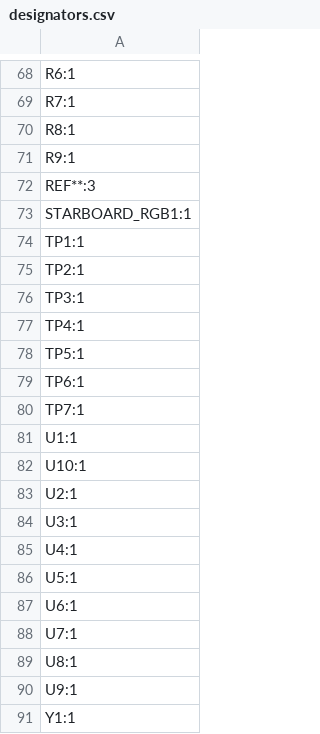
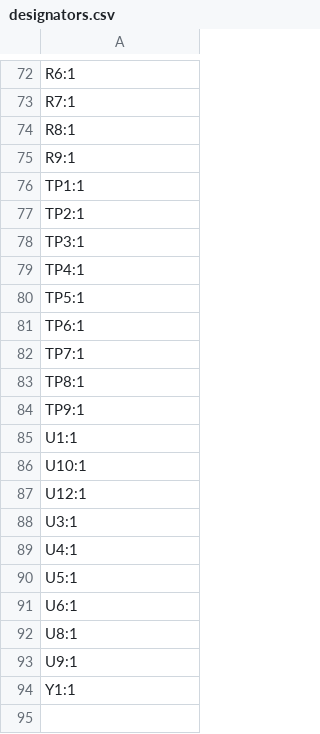
Before and after one commit to Space-Pickles/2025-Electrical-2, a CSV file: vanguard/board versions/Vang_V2.3.3/production/designators.csv, drawn as a sheet; only a part is shown, gaps mark what is left out; the diff covers the shown part only.

```diff
--- a/vanguard/board versions/Vang_V2.3.3/production/designators.csv
+++ b/vanguard/board versions/Vang_V2.3.3/production/designators.csv
@@ -71,4 +75,2 @@ R8:1
 R9:1
-REF**:3
-STARBOARD_RGB1:1
 TP1:1
@@ -80,5 +82,7 @@ TP6:1
 TP7:1
+TP8:1
+TP9:1
 U1:1
 U10:1
-U2:1
+U12:1
 U3:1
@@ -87,3 +91,2 @@ U5:1
 U6:1
-U7:1
 U8:1
```
Also changed, not shown: 18 added rows, 14 removed rows and 1 edited cell elsewhere in this file, vanguard/board versions/Vang_V2.3.3/production/bom.csv, vanguard/board versions/Vang_V2.3.3/production/positions.csv, 24 other files.
